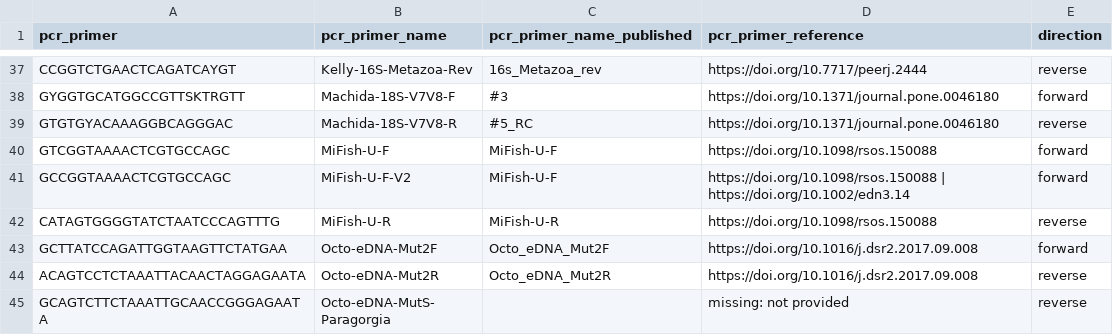
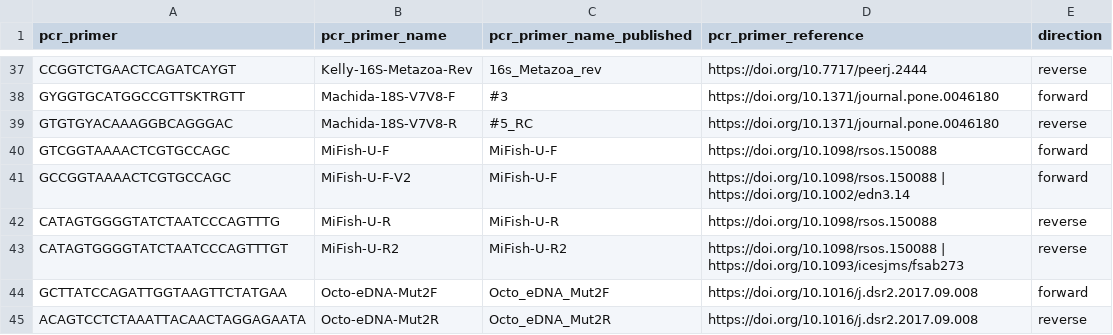
Before and after one commit to lukenoaa/noaa-omics-primers, a TSV file: primers_without_assay_info.tsv, drawn as a sheet; only a part is shown, gaps mark what is left out; the shorter side is filled out with more unchanged rows; the diff names each change by its address in the sheet, - before the commit and + after, or states it on an @@ line.

Commit message:
Update primers_without_assay_info.tsv
Added MiFish-U-R2

```diff
--- a/primers_without_assay_info.tsv
+++ b/primers_without_assay_info.tsv
+row 43: CATAGTGGGGTATCTAATCCCAGTTTGT | MiFish-U-R2 | MiFish-U-R2 | https://doi.org/10.1098/rsos.150088 | https://doi.org/10.1093/icesjms/fsab273 | reverse
```
